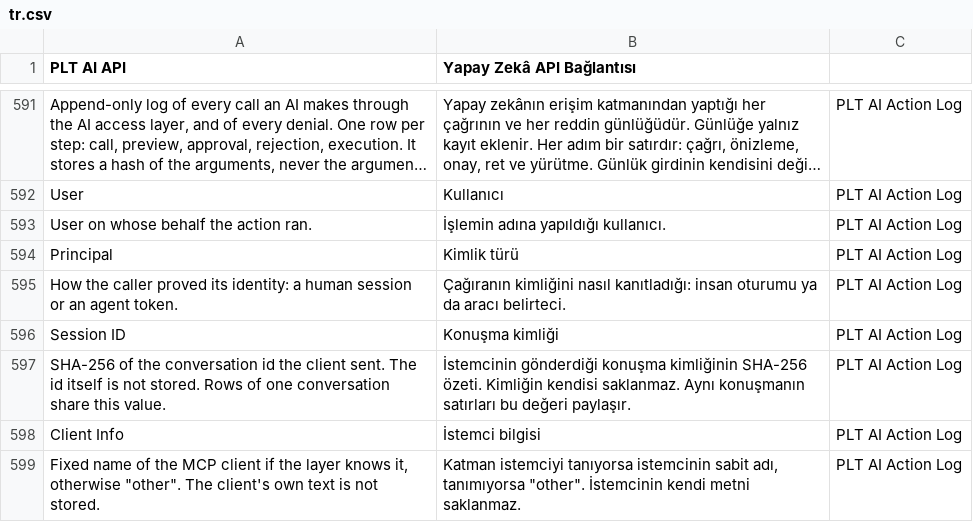
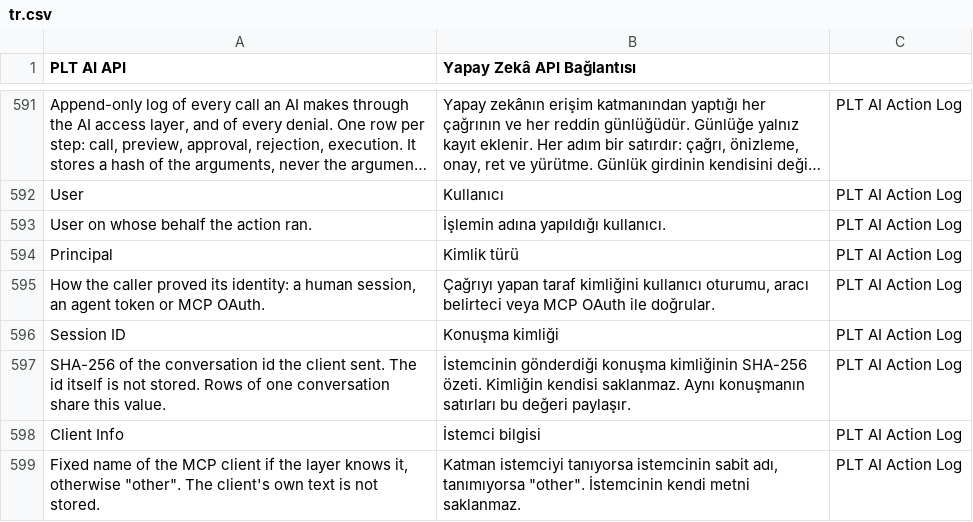
Before and after one commit to metafrappe/backend, a CSV file: apps/platform_core/platform_core/translations/tr.csv, drawn as a sheet; only a part is shown, gaps mark what is left out; long unchanged cells end in ….

Commit message:
Yapay zekâ testlerini ve kimlik açıklamasını düzelt

```diff
--- a/apps/platform_core/platform_core/translations/tr.csv
+++ b/apps/platform_core/platform_core/translations/tr.csv
@@ -706,3 +706,3 @@ User on whose behalf the action ran.,İşlemin adına yapıldığı kullanıcı.
 Principal,Kimlik türü,PLT AI Action Log
-How the caller proved its identity: a human session or an agent token.,Çağıranın kimliğini nasıl kanıtladığı: insan oturumu ya da aracı belirteci.,PLT AI Action Log
+"How the caller proved its identity: a human session, an agent token or MCP OAuth.","Çağrıyı yapan taraf kimliğini kullanıcı oturumu, aracı belirteci veya MCP OAuth ile doğrular.",PLT AI Action Log
 Session ID,Konuşma kimliği,PLT AI Action Log
```
Also changed, not shown: 4 other files.
